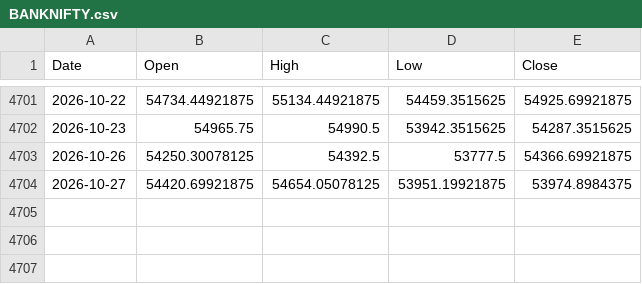
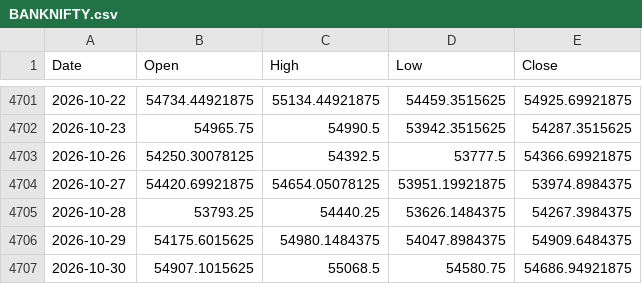
Before and after one commit to Anubhavtya6ii/Anubhav-Tyagi, a CSV file: data/BANKNIFTY.csv, drawn as a sheet; only a part is shown, gaps mark what is left out.

```diff
--- a/data/BANKNIFTY.csv
+++ b/data/BANKNIFTY.csv
@@ -4704 +4704,4 @@ Date,Open,High,Low,Close
 2026-10-27,54420.69921875,54654.05078125,53951.19921875,53974.8984375
+2026-10-28,53793.25,54440.25,53626.1484375,54267.3984375
+2026-10-29,54175.6015625,54980.1484375,54047.8984375,54909.6484375
+2026-10-30,54907.1015625,55068.5,54580.75,54686.94921875
```
Also changed, not shown: data/BITCOIN.csv, data/ETHEREUM.csv, 32 other files.
